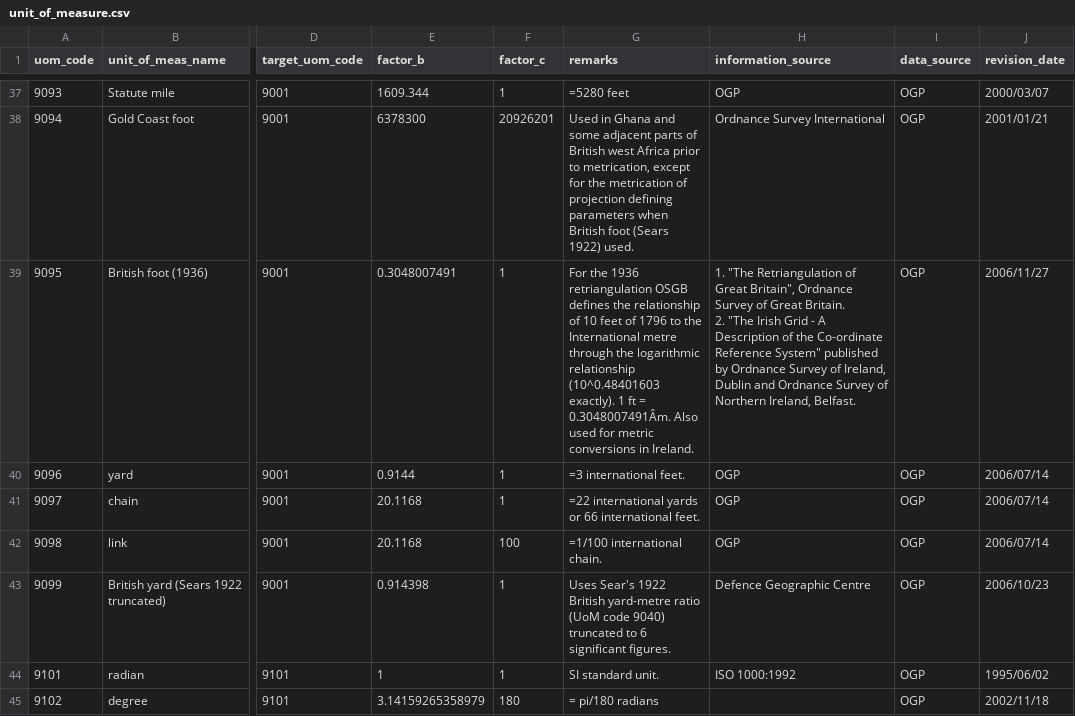
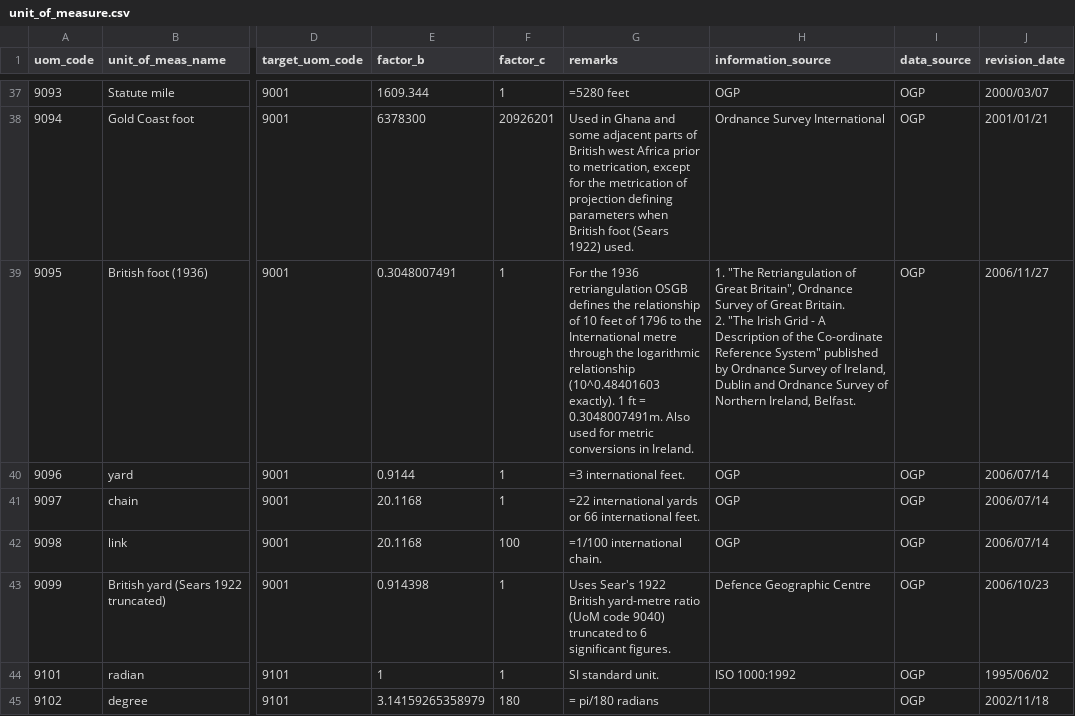
Before and after one commit to mirandadam/geokettle, a CSV file: trunk/libext/geometry/gdal_data/unit_of_measure.csv, drawn as a sheet; only a part is shown, gaps mark what is left out; the diff names each change by its address in the sheet, - before the commit and + after, or states it on an @@ line.

```diff
--- a/trunk/libext/geometry/gdal_data/unit_of_measure.csv
+++ b/trunk/libext/geometry/gdal_data/unit_of_measure.csv
-G39 (remarks): …ft = 0.3048007491Âm. Also used…
+G39 (remarks): …ft = 0.3048007491m. Also used…
```
Also changed, not shown: trunk/libext/geometry/gdal_data/ellipsoid.csv, 30 other files.
